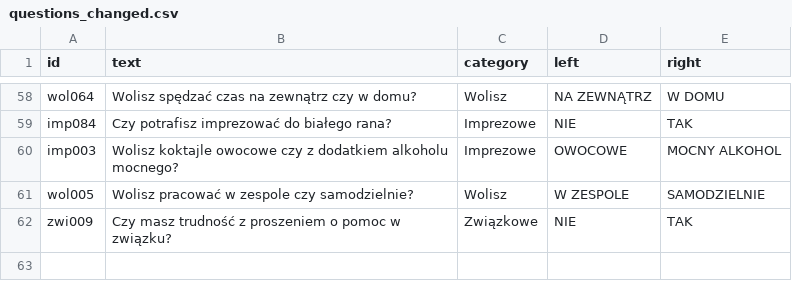
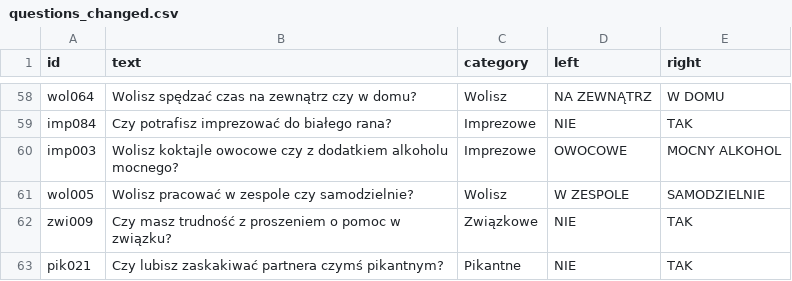
Before and after one commit to DawidS25/Spectrum, a CSV file: questions/questions_changed.csv, drawn as a sheet; only a part is shown, gaps mark what is left out.

Commit message:
Zmieniono pytanie pik021

```diff
--- a/questions/questions_changed.csv
+++ b/questions/questions_changed.csv
@@ -62 +62,2 @@ wol005;Wolisz pracować w zespole czy samodzielnie?;Wolisz;W ZESPOLE;SAMODZIELNI
 zwi009;Czy masz trudność z proszeniem o pomoc w związku?;Związkowe;NIE;TAK
+pik021;Czy lubisz zaskakiwać partnera czymś pikantnym?;Pikantne;NIE;TAK
```
